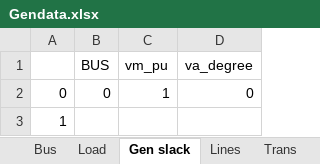
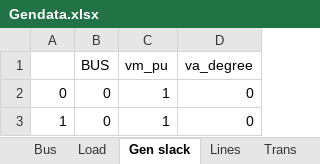
Before and after one commit to thaddijatou/A-simple-network, an Excel workbook: Gendata.xlsx, sheet Gen slack, drawn as a sheet; values as stored, in another font and other column widths than the file's, no borders; removed rows and columns are numbered as before the commit, all else as after; the diff names each change by its address in the sheet, - before the commit and + after, or states it on an @@ line.

Commit message:
Add files via upload

```diff
--- a/Gendata.xlsx (sheet Gen slack)
+++ b/Gendata.xlsx (sheet Gen slack)
-row 3: 1
+row 3: 1 | 0 | 1 | 0
```
